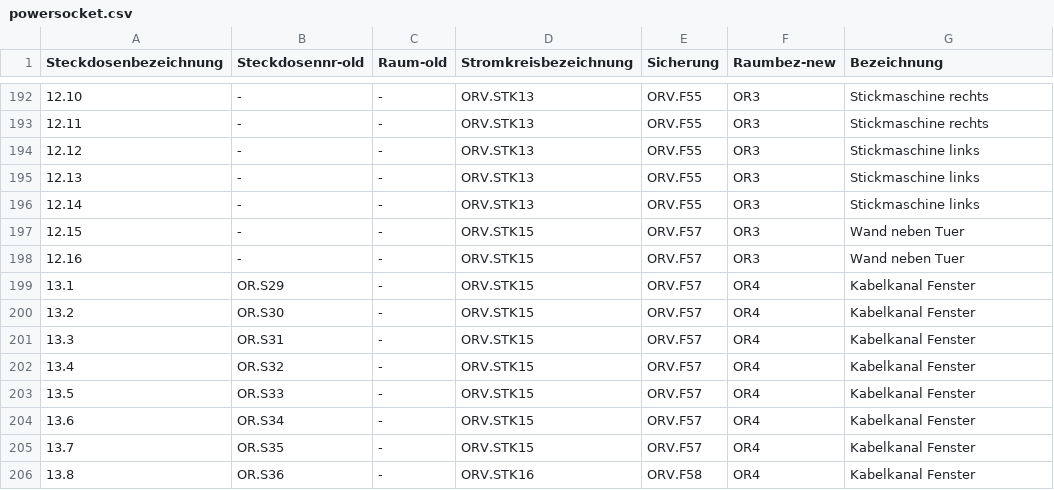
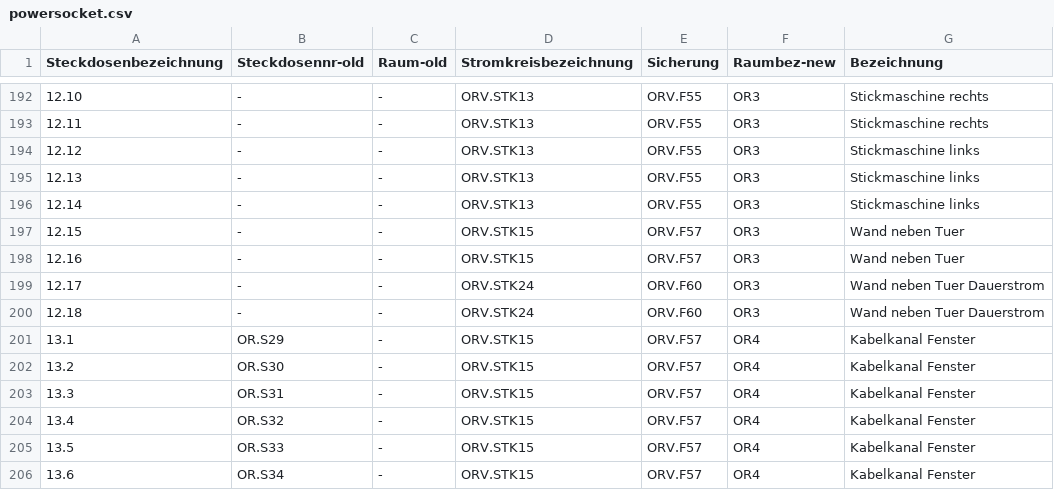
Before and after one commit to shackspace/electric-doc, a CSV file: powersocket.csv, drawn as a sheet; only a part is shown, gaps mark what is left out; the shorter side is filled out with more unchanged rows.

Commit message:
Add OR3 Dauerstrom

```diff
--- a/powersocket.csv
+++ b/powersocket.csv
@@ -198,2 +198,4 @@ Steckdosenbezeichnung, Steckdosennr-old, Raum-old, Stromkreisbezeichnung, Sicher
 12.16,-,-,ORV.STK15,ORV.F57,OR3,Wand neben Tuer
+12.17,-,-,ORV.STK24,ORV.F60,OR3,Wand neben Tuer Dauerstrom
+12.18,-,-,ORV.STK24,ORV.F60,OR3,Wand neben Tuer Dauerstrom
 13.1,OR.S29,-,ORV.STK15,ORV.F57,OR4,Kabelkanal Fenster
```
